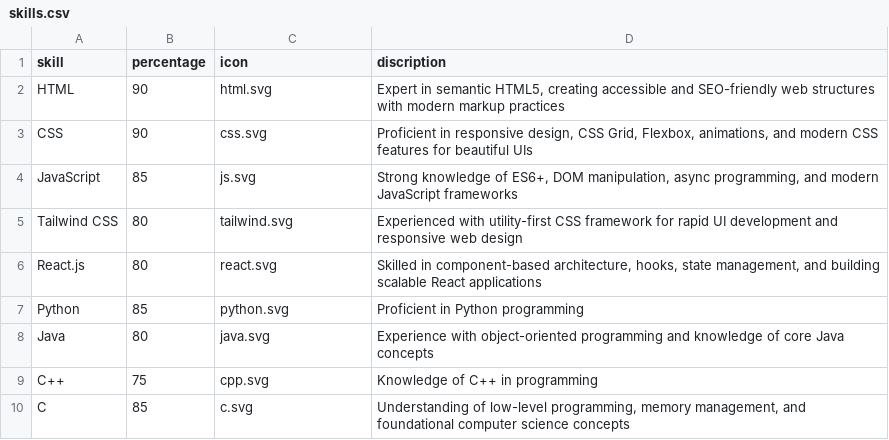
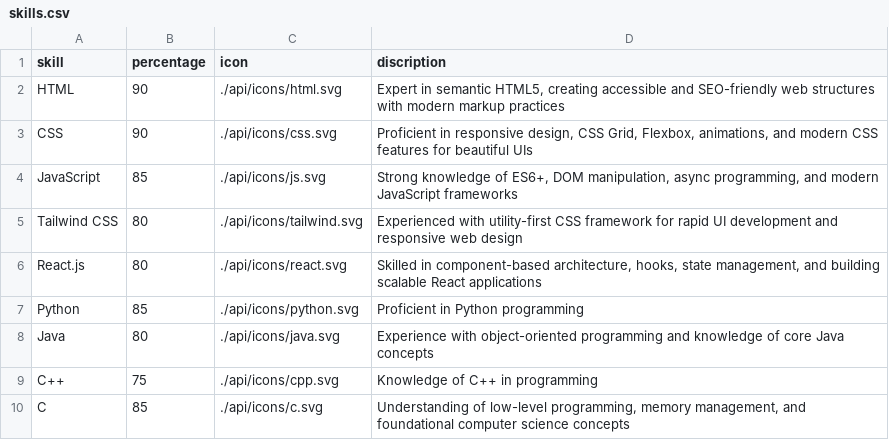
Before and after one commit to sohan-29/my-portfolio, a CSV file: api/skills.csv, drawn as a sheet.

```diff
--- a/api/skills.csv
+++ b/api/skills.csv
@@ -1,10 +1,10 @@
 skill,percentage,icon,discription
-HTML,90,html.svg,"Expert in semantic HTML5, creating accessible and SEO-friendly web structures with modern markup practices"
-CSS,90,css.svg,"Proficient in responsive design, CSS Grid, Flexbox, animations, and modern CSS features for beautiful UIs"
-JavaScript,85,js.svg,"Strong knowledge of ES6+, DOM manipulation, async programming, and modern JavaScript frameworks"
-Tailwind CSS,80,tailwind.svg,"Experienced with utility-first CSS framework for rapid UI development and responsive web design"
-React.js,80,react.svg,"Skilled in component-based architecture, hooks, state management, and building scalable React applications"
-Python,85,python.svg,"Proficient in Python programming"
-Java,80,java.svg,"Experience with object-oriented programming and knowledge of core Java concepts"
-C++,75,cpp.svg,"Knowledge of C++ in programming"
-C,85,c.svg,"Understanding of low-level programming, memory management, and foundational computer science concepts"
+HTML,90,./api/icons/html.svg,"Expert in semantic HTML5, creating accessible and SEO-friendly web structures with modern markup practices"
+CSS,90,./api/icons/css.svg,"Proficient in responsive design, CSS Grid, Flexbox, animations, and modern CSS features for beautiful UIs"
+JavaScript,85,./api/icons/js.svg,"Strong knowledge of ES6+, DOM manipulation, async programming, and modern JavaScript frameworks"
+Tailwind CSS,80,./api/icons/tailwind.svg,"Experienced with utility-first CSS framework for rapid UI development and responsive web design"
+React.js,80,./api/icons/react.svg,"Skilled in component-based architecture, hooks, state management, and building scalable React applications"
+Python,85,./api/icons/python.svg,"Proficient in Python programming"
+Java,80,./api/icons/java.svg,"Experience with object-oriented programming and knowledge of core Java concepts"
+C++,75,./api/icons/cpp.svg,"Knowledge of C++ in programming"
+C,85,./api/icons/c.svg,"Understanding of low-level programming, memory management, and foundational computer science concepts"
```
Also changed, not shown: 1 other file.
